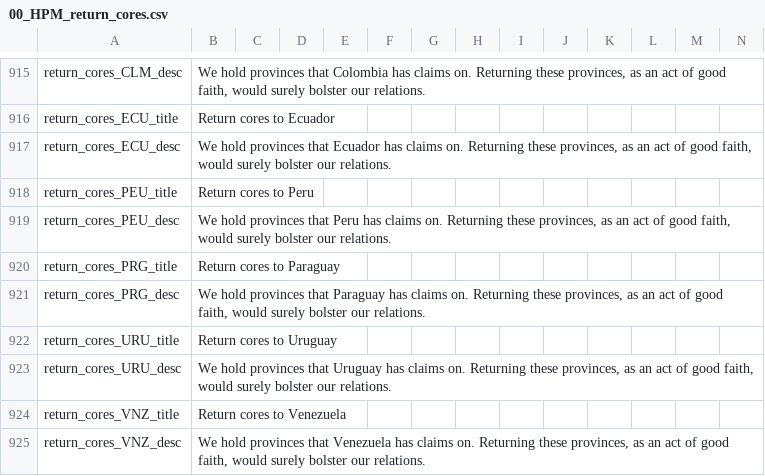
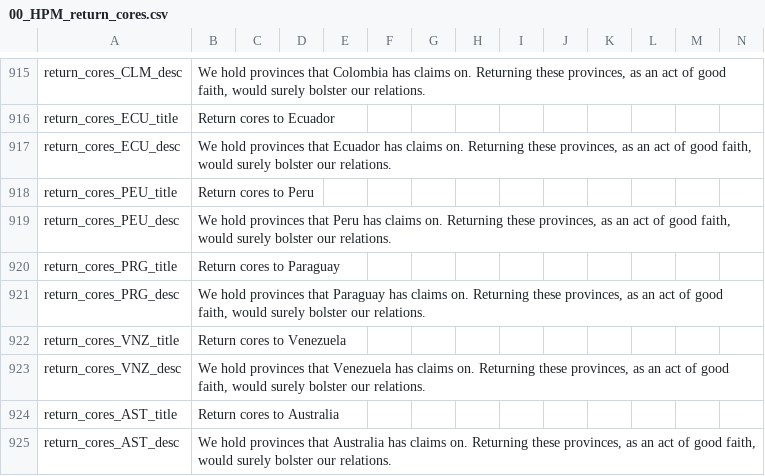
Before and after one commit to napoleons-legacy/mod, a CSV file: Napoleon's Legacy/localisation/00_HPM_return_cores.csv, drawn as a sheet; only a part is shown, gaps mark what is left out; the shorter side is filled out with more unchanged rows.

Commit message:
Remove all mention of Uruguay

```diff
--- a/Napoleon's Legacy/localisation/00_HPM_return_cores.csv
+++ b/Napoleon's Legacy/localisation/00_HPM_return_cores.csv
@@ -921,4 +921,2 @@ return_cores_PRG_title;Return cores to Paraguay;;;;;;;;;;;;;
 return_cores_PRG_desc;We hold provinces that Paraguay has claims on. Returning these provinces, as an act of good faith, would surely bolster our relations.;;;;;;;;;;;;;
-return_cores_URU_title;Return cores to Uruguay;;;;;;;;;;;;;
-return_cores_URU_desc;We hold provinces that Uruguay has claims on. Returning these provinces, as an act of good faith, would surely bolster our relations.;;;;;;;;;;;;;
 return_cores_VNZ_title;Return cores to Venezuela;;;;;;;;;;;;;
```
Also changed, not shown: Napoleon's Legacy/localisation/00_HPM_countries.csv, Napoleon's Legacy/localisation/02_NNM_gtfo.csv, 18 other files.
